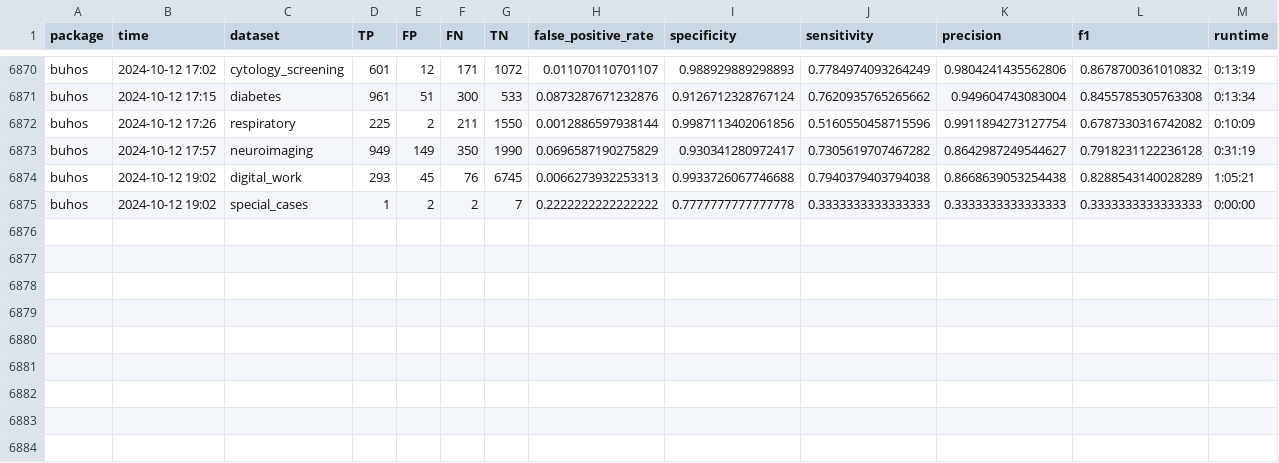
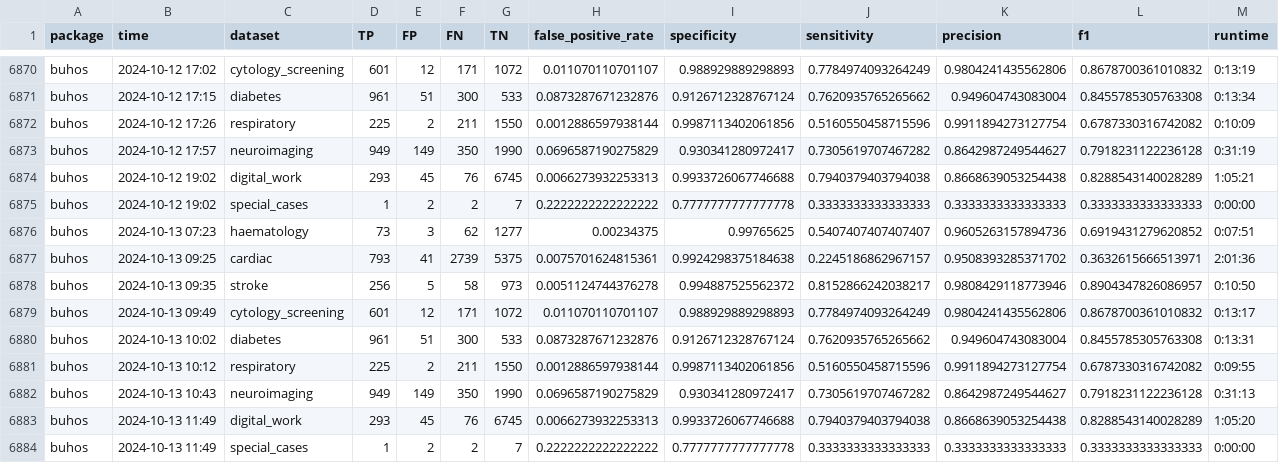
Before and after one commit to CoLRev-Environment/bib-dedupe, a CSV file: output/evaluation.csv, drawn as a sheet; only a part is shown, gaps mark what is left out; the diff names each change by its address in the sheet, - before the commit and + after, or states it on an @@ line.

Commit message:
Update evaluation (2024-10-13-11-49)

```diff
--- a/output/evaluation.csv
+++ b/output/evaluation.csv
+row 6876: buhos | 2024-10-13 07:23 | haematology | 73 | 3 | 62 | 1277 | 0.00234375 | 0.99765625 | 0.5407407407407407 | 0.9605263157894736 | 0.6919431279620852 | 0:07:51
+row 6877: buhos | 2024-10-13 09:25 | cardiac | 793 | 41 | 2739 | 5375 | 0.0075701624815361 | 0.9924298375184638 | 0.2245186862967157 | 0.9508393285371702 | 0.3632615666513971 | 2:01:36
+row 6878: buhos | 2024-10-13 09:35 | stroke | 256 | 5 | 58 | 973 | 0.0051124744376278 | 0.994887525562372 | 0.8152866242038217 | 0.9808429118773946 | 0.8904347826086957 | 0:10:50
+row 6879: buhos | 2024-10-13 09:49 | cytology_screening | 601 | 12 | 171 | 1072 | 0.011070110701107 | 0.988929889298893 | 0.7784974093264249 | 0.9804241435562806 | 0.8678700361010832 | 0:13:17
+row 6880: buhos | 2024-10-13 10:02 | diabetes | 961 | 51 | 300 | 533 | 0.0873287671232876 | 0.9126712328767124 | 0.7620935765265662 | 0.949604743083004 | 0.8455785305763308 | 0:13:31
+row 6881: buhos | 2024-10-13 10:12 | respiratory | 225 | 2 | 211 | 1550 | 0.0012886597938144 | 0.9987113402061856 | 0.5160550458715596 | 0.9911894273127754 | 0.6787330316742082 | 0:09:55
+row 6882: buhos | 2024-10-13 10:43 | neuroimaging | 949 | 149 | 350 | 1990 | 0.0696587190275829 | 0.930341280972417 | 0.7305619707467282 | 0.8642987249544627 | 0.7918231122236128 | 0:31:13
+row 6883: buhos | 2024-10-13 11:49 | digital_work | 293 | 45 | 76 | 6745 | 0.0066273932253313 | 0.9933726067746688 | 0.7940379403794038 | 0.8668639053254438 | 0.8288543140028289 | 1:05:20
+row 6884: buhos | 2024-10-13 11:49 | special_cases | 1 | 2 | 2 | 7 | 0.2222222222222222 | 0.7777777777777778 | 0.3333333333333333 | 0.3333333333333333 | 0.3333333333333333 | 0:00:00
```
Also changed, not shown: 1 other file.
